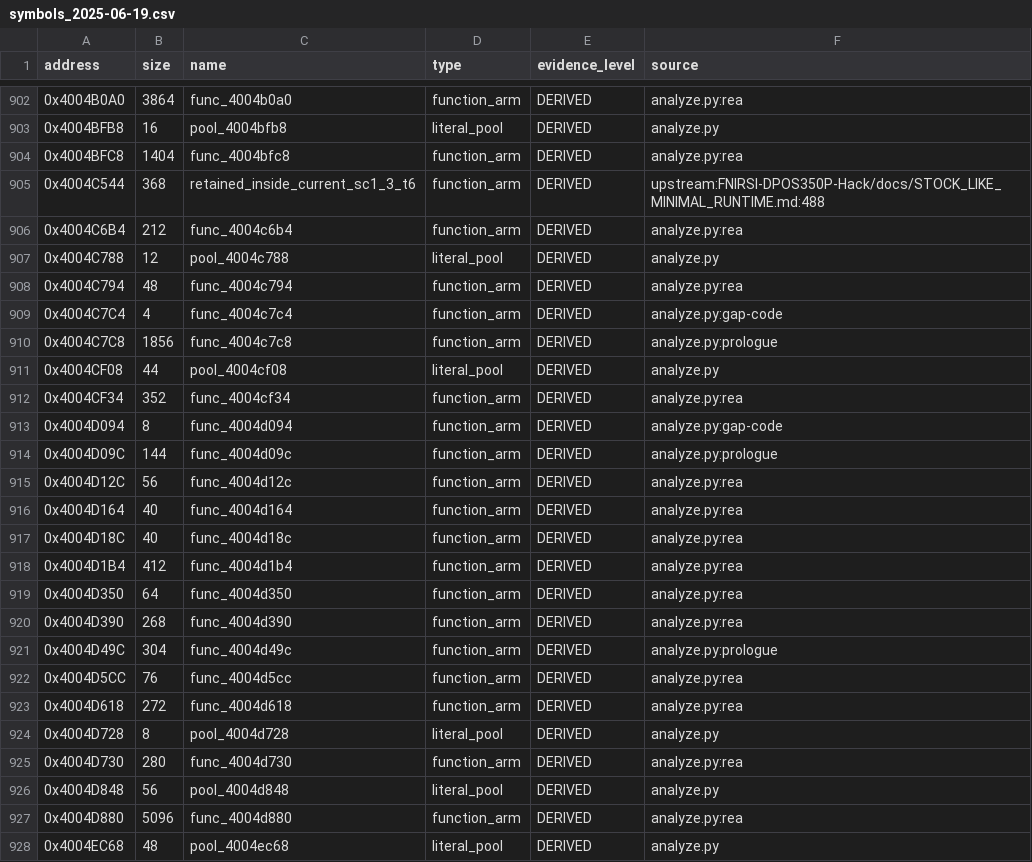
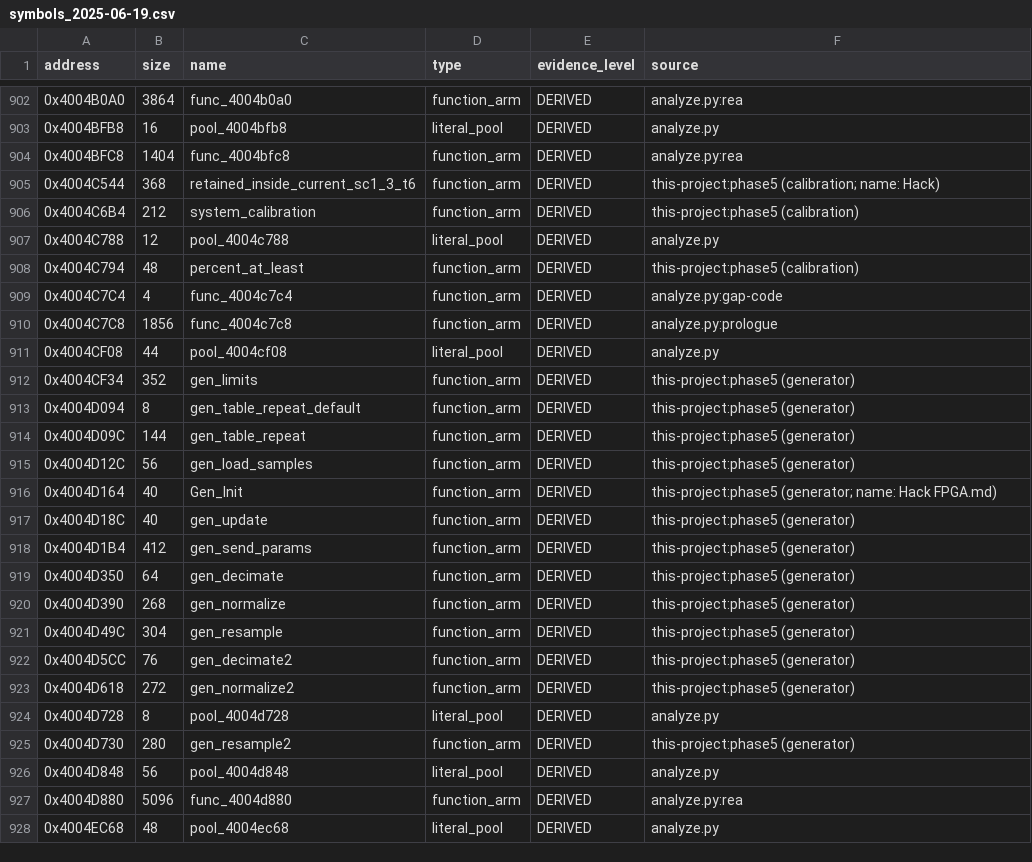
Before and after one commit to dev-marcos/dpos350p-decomp, a CSV file: symbols/symbols_2025-06-19.csv, drawn as a sheet; only a part is shown, gaps mark what is left out.

```diff
--- a/symbols/symbols_2025-06-19.csv
+++ b/symbols/symbols_2025-06-19.csv
@@ -904,6 +904,6 @@ address,size,name,type,evidence_level,source
 0x4004BFC8,1404,func_4004bfc8,function_arm,DERIVED,analyze.py:rea
-0x4004C544,368,retained_inside_current_sc1_3_t6,function_arm,DERIVED,upstream:FNIRSI-DPOS350P-Hack/docs/STOCK_LIKE_MINIMAL_RUNTIME.md:488
-0x4004C6B4,212,func_4004c6b4,function_arm,DERIVED,analyze.py:rea
+0x4004C544,368,retained_inside_current_sc1_3_t6,function_arm,DERIVED,this-project:phase5 (calibration; name: Hack)
+0x4004C6B4,212,system_calibration,function_arm,DERIVED,this-project:phase5 (calibration)
 0x4004C788,12,pool_4004c788,literal_pool,DERIVED,analyze.py
-0x4004C794,48,func_4004c794,function_arm,DERIVED,analyze.py:rea
+0x4004C794,48,percent_at_least,function_arm,DERIVED,this-project:phase5 (calibration)
 0x4004C7C4,4,func_4004c7c4,function_arm,DERIVED,analyze.py:gap-code
@@ -911,16 +911,16 @@ address,size,name,type,evidence_level,source
 0x4004CF08,44,pool_4004cf08,literal_pool,DERIVED,analyze.py
-0x4004CF34,352,func_4004cf34,function_arm,DERIVED,analyze.py:rea
-0x4004D094,8,func_4004d094,function_arm,DERIVED,analyze.py:gap-code
-0x4004D09C,144,func_4004d09c,function_arm,DERIVED,analyze.py:prologue
-0x4004D12C,56,func_4004d12c,function_arm,DERIVED,analyze.py:rea
-0x4004D164,40,func_4004d164,function_arm,DERIVED,analyze.py:rea
-0x4004D18C,40,func_4004d18c,function_arm,DERIVED,analyze.py:rea
-0x4004D1B4,412,func_4004d1b4,function_arm,DERIVED,analyze.py:rea
-0x4004D350,64,func_4004d350,function_arm,DERIVED,analyze.py:rea
-0x4004D390,268,func_4004d390,function_arm,DERIVED,analyze.py:rea
-0x4004D49C,304,func_4004d49c,function_arm,DERIVED,analyze.py:prologue
-0x4004D5CC,76,func_4004d5cc,function_arm,DERIVED,analyze.py:rea
-0x4004D618,272,func_4004d618,function_arm,DERIVED,analyze.py:rea
+0x4004CF34,352,gen_limits,function_arm,DERIVED,this-project:phase5 (generator)
+0x4004D094,8,gen_table_repeat_default,function_arm,DERIVED,this-project:phase5 (generator)
+0x4004D09C,144,gen_table_repeat,function_arm,DERIVED,this-project:phase5 (generator)
+0x4004D12C,56,gen_load_samples,function_arm,DERIVED,this-project:phase5 (generator)
+0x4004D164,40,Gen_Init,function_arm,DERIVED,this-project:phase5 (generator; name: Hack FPGA.md)
+0x4004D18C,40,gen_update,function_arm,DERIVED,this-project:phase5 (generator)
+0x4004D1B4,412,gen_send_params,function_arm,DERIVED,this-project:phase5 (generator)
+0x4004D350,64,gen_decimate,function_arm,DERIVED,this-project:phase5 (generator)
+0x4004D390,268,gen_normalize,function_arm,DERIVED,this-project:phase5 (generator)
+0x4004D49C,304,gen_resample,function_arm,DERIVED,this-project:phase5 (generator)
+0x4004D5CC,76,gen_decimate2,function_arm,DERIVED,this-project:phase5 (generator)
+0x4004D618,272,gen_normalize2,function_arm,DERIVED,this-project:phase5 (generator)
 0x4004D728,8,pool_4004d728,literal_pool,DERIVED,analyze.py
-0x4004D730,280,func_4004d730,function_arm,DERIVED,analyze.py:rea
+0x4004D730,280,gen_resample2,function_arm,DERIVED,this-project:phase5 (generator)
 0x4004D848,56,pool_4004d848,literal_pool,DERIVED,analyze.py
```
Also changed, not shown: symbols/manual.csv, 22 other files.
